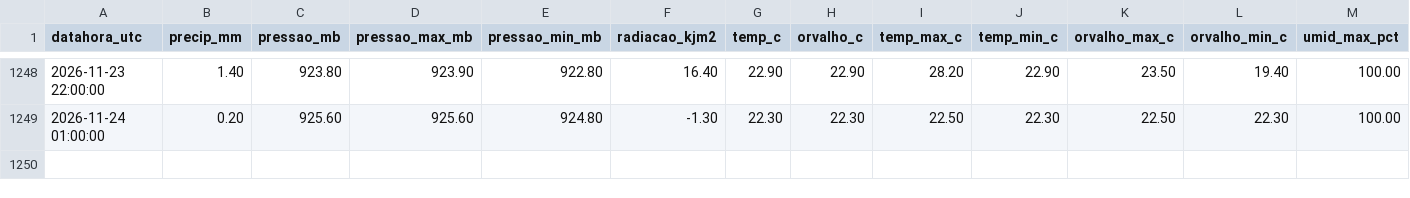
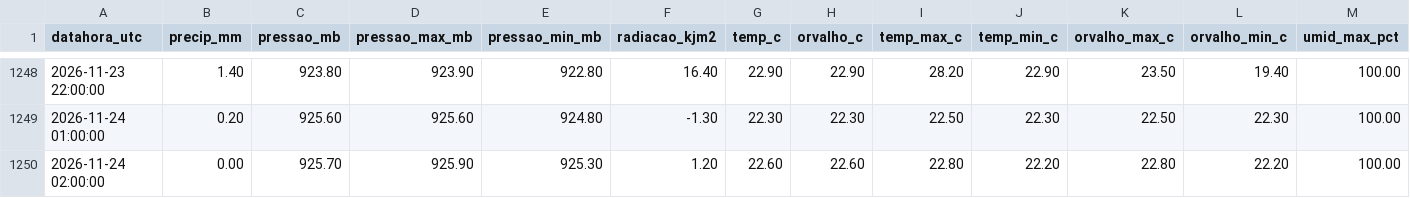
Before and after one commit to thi-damasceno/previsao-chuva-uberaba, a CSV file: dados/inmet_A568_horario.csv, drawn as a sheet; only a part is shown, gaps mark what is left out; rows hold the shown columns only; the diff names each change by its address in the sheet, - before the commit and + after, or states it on an @@ line.

```diff
--- a/dados/inmet_A568_horario.csv
+++ b/dados/inmet_A568_horario.csv
+row 1250: 2026-11-24 02:00:00 | 0.00 | 925.70 | 925.90 | 925.30 | 1.20 | 22.60 | 22.60 | 22.80 | 22.20 | 22.80 | 22.20 | 100.00
```
Also changed, not shown: 2 other files.
